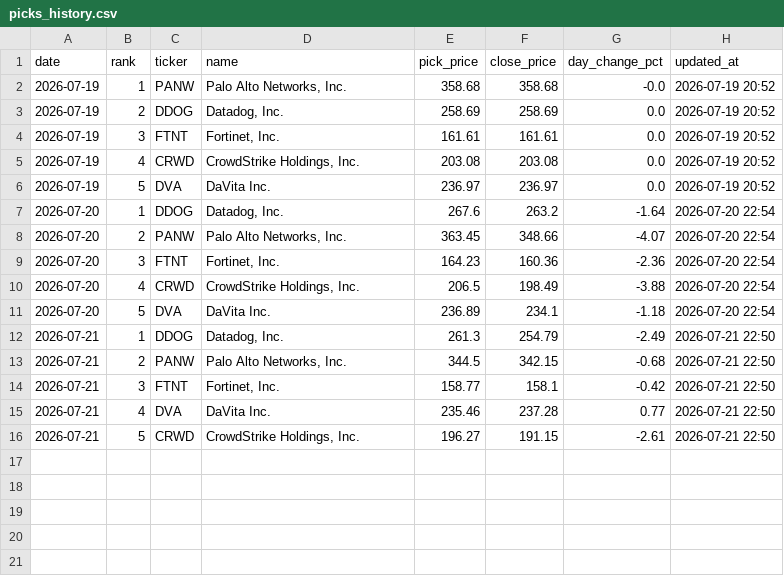
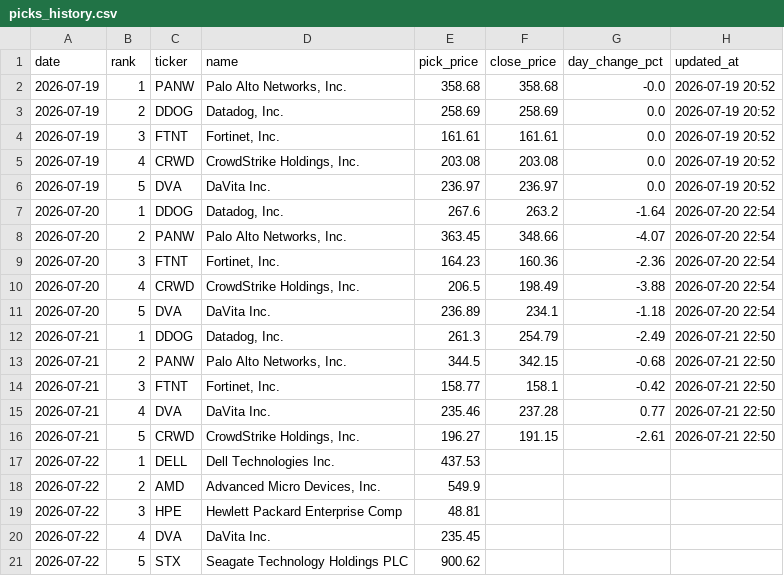
Before and after one commit to rfiagbe/CLAUDE-STOCK-AGENT, a CSV file: picks_history.csv, drawn as a sheet.

```diff
--- a/picks_history.csv
+++ b/picks_history.csv
@@ -16 +16,6 @@ date,rank,ticker,name,pick_price,close_price,day_change_pct,updated_at
 2026-07-21,5,CRWD,"CrowdStrike Holdings, Inc.",196.27,191.15,-2.61,2026-07-21 22:50
+2026-07-22,1,DELL,Dell Technologies Inc.,437.53,,,
+2026-07-22,2,AMD,"Advanced Micro Devices, Inc.",549.9,,,
+2026-07-22,3,HPE,Hewlett Packard Enterprise Comp,48.81,,,
+2026-07-22,4,DVA,DaVita Inc.,235.45,,,
+2026-07-22,5,STX,Seagate Technology Holdings PLC,900.62,,,
```
Also changed, not shown: 2 other files.
